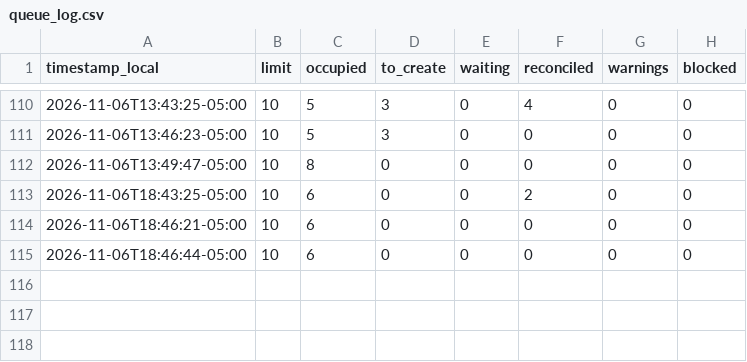
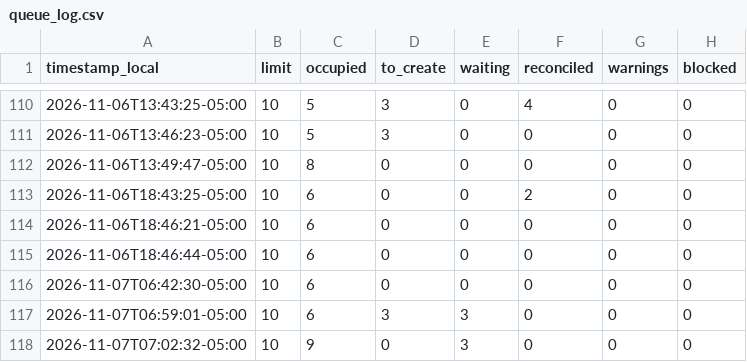
Before and after one commit to eduardomora041092-niolab/curiolab-studio-30, a CSV file: logs/queue_log.csv, drawn as a sheet; only a part is shown, gaps mark what is left out.

```diff
--- a/logs/queue_log.csv
+++ b/logs/queue_log.csv
@@ -115 +115,4 @@ timestamp_local,limit,occupied,to_create,waiting,reconciled,warnings,blocked
 2026-11-06T18:46:44-05:00,10,6,0,0,0,0,0
+2026-11-07T06:42:30-05:00,10,6,0,0,0,0,0
+2026-11-07T06:59:01-05:00,10,6,3,3,0,0,0
+2026-11-07T07:02:32-05:00,10,9,0,3,0,0,0
```
Also changed, not shown: calendar/CurioLab_calendario_90.csv, evidence/buffer/index.csv, 43 other files.
